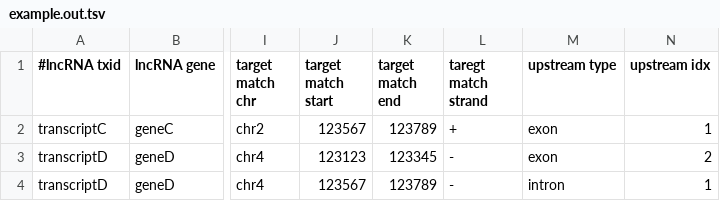
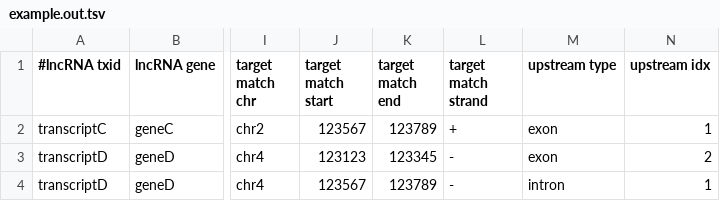
Before and after one commit to holtgrewe/linc_splice, a TSV file: align_linc/example.out.tsv, drawn as a sheet; only a part is shown, gaps mark what is left out; the diff names each change by its address in the sheet, - before the commit and + after, or states it on an @@ line.

Commit message:
fixed typo in header of example output TSV for lncRNA:splice-site alignment sub-project

```diff
--- a/align_linc/example.out.tsv
+++ b/align_linc/example.out.tsv
-L1: taregt match strand
+L1: target match strand
```
